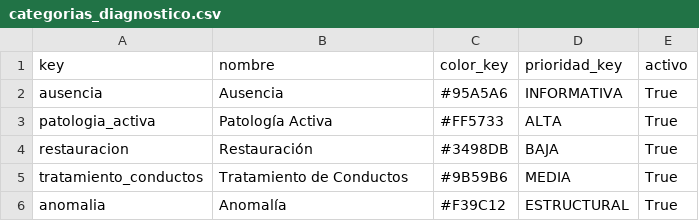
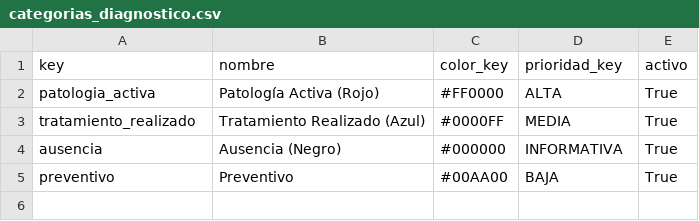
Before and after one commit to PotentVapor77/plexident-back, a CSV file: api/odontogram/data/categorias_diagnostico.csv, drawn as a sheet.

```diff
--- a/api/odontogram/data/categorias_diagnostico.csv
+++ b/api/odontogram/data/categorias_diagnostico.csv
@@ -1,6 +1,5 @@
 key,nombre,color_key,prioridad_key,activo
-ausencia,Ausencia,#95A5A6,INFORMATIVA,True
-patologia_activa,Patología Activa,#FF5733,ALTA,True
-restauracion,Restauración,#3498DB,BAJA,True
-tratamiento_conductos,Tratamiento de Conductos,#9B59B6,MEDIA,True
-anomalia,Anomalía,#F39C12,ESTRUCTURAL,True
+patologia_activa,Patología Activa (Rojo),#FF0000,ALTA,True
+tratamiento_realizado,Tratamiento Realizado (Azul),#0000FF,MEDIA,True
+ausencia,Ausencia (Negro),#000000,INFORMATIVA,True
+preventivo,Preventivo,#00AA00,BAJA,True
```
Also changed, not shown: api/odontogram/data/diagnostico_areas.csv, api/odontogram/data/diagnostico_atributos.csv, 10 other files.
